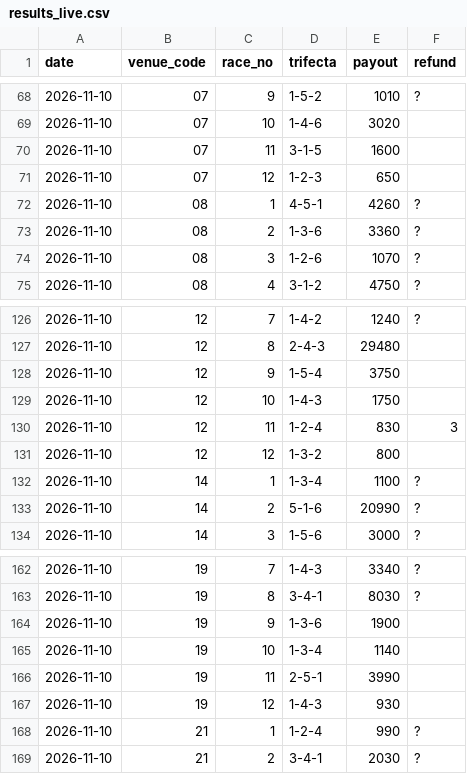
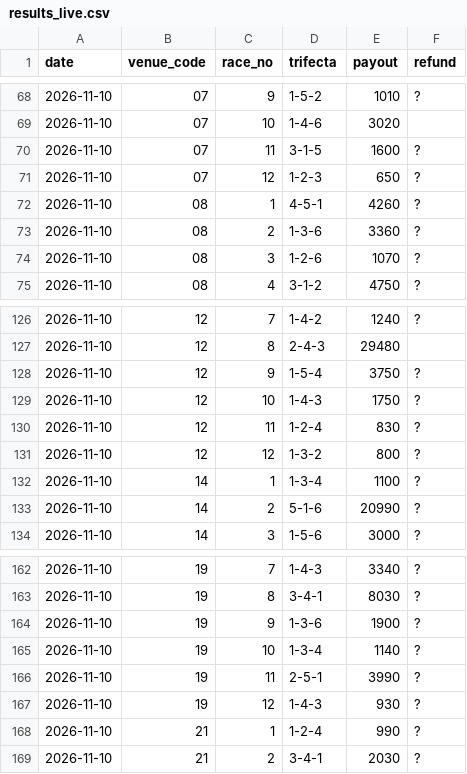
Before and after one commit to yadon-code/yoso-ai, a CSV file: data/paper/results_live.csv, drawn as a sheet; only a part is shown, gaps mark what is left out.

```diff
--- a/data/paper/results_live.csv
+++ b/data/paper/results_live.csv
@@ -69,4 +69,4 @@ date,venue_code,race_no,trifecta,payout,refund
 2026-11-10,07,10,1-4-6,3020,
-2026-11-10,07,11,3-1-5,1600,
-2026-11-10,07,12,1-2-3,650,
+2026-11-10,07,11,3-1-5,1600,?
+2026-11-10,07,12,1-2-3,650,?
 2026-11-10,08,1,4-5-1,4260,?
@@ -127,6 +127,6 @@ date,venue_code,race_no,trifecta,payout,refund
 2026-11-10,12,8,2-4-3,29480,
-2026-11-10,12,9,1-5-4,3750,
-2026-11-10,12,10,1-4-3,1750,
-2026-11-10,12,11,1-2-4,830,3
-2026-11-10,12,12,1-3-2,800,
+2026-11-10,12,9,1-5-4,3750,?
+2026-11-10,12,10,1-4-3,1750,?
+2026-11-10,12,11,1-2-4,830,?
+2026-11-10,12,12,1-3-2,800,?
 2026-11-10,14,1,1-3-4,1100,?
@@ -163,6 +163,6 @@ date,venue_code,race_no,trifecta,payout,refund
 2026-11-10,19,8,3-4-1,8030,?
-2026-11-10,19,9,1-3-6,1900,
-2026-11-10,19,10,1-3-4,1140,
-2026-11-10,19,11,2-5-1,3990,
-2026-11-10,19,12,1-4-3,930,
+2026-11-10,19,9,1-3-6,1900,?
+2026-11-10,19,10,1-3-4,1140,?
+2026-11-10,19,11,2-5-1,3990,?
+2026-11-10,19,12,1-4-3,930,?
 2026-11-10,21,1,1-2-4,990,?
```
Also changed, not shown: 3 other files.
